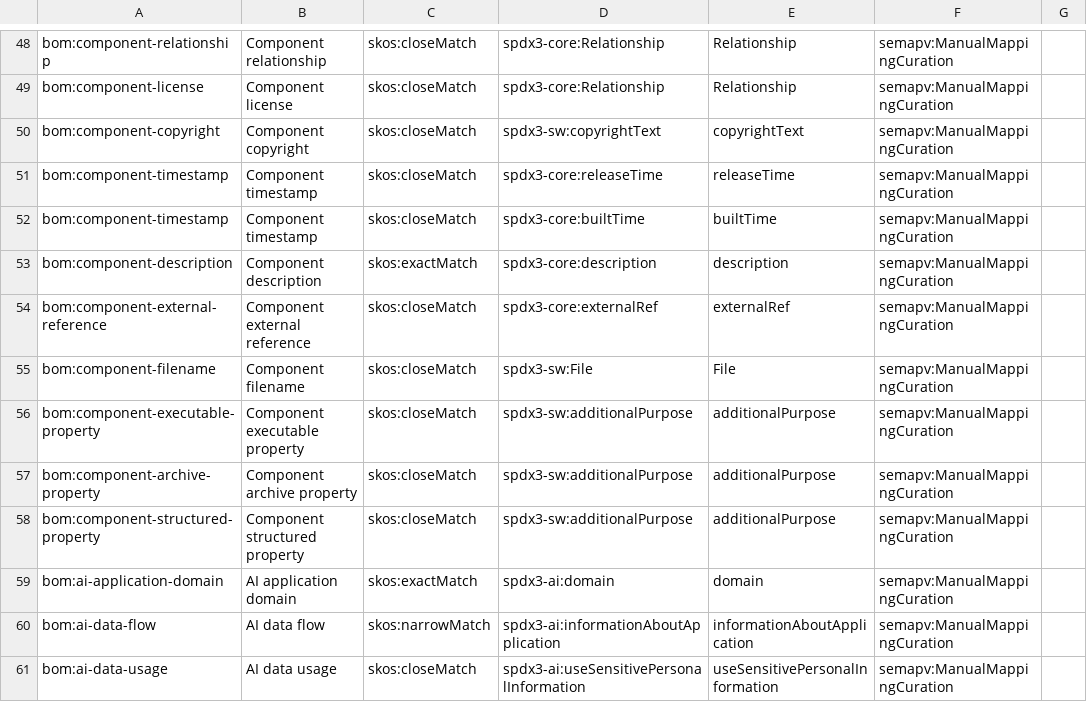
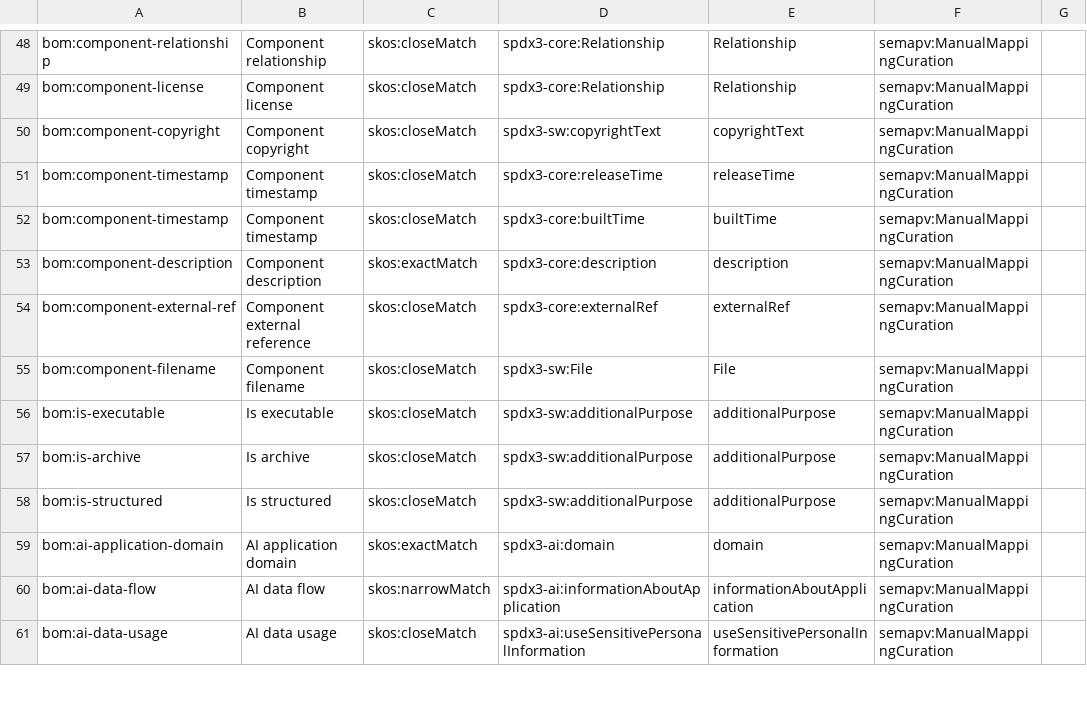
Before and after one commit to bact/bom, a TSV file: docs/mapping/bom-to-spdx31.sssom.tsv, drawn as a sheet; only a part is shown, gaps mark what is left out; the diff covers the shown part only; the diff names each change by its address in the sheet, - before the commit and + after, or states it on an @@ line.

```diff
--- a/docs/mapping/bom-to-spdx31.sssom.tsv
+++ b/docs/mapping/bom-to-spdx31.sssom.tsv
-A54: bom:component-external-reference
+A54: bom:component-external-ref
-A56: bom:component-executable-property
+A56: bom:is-executable
-B56: Component executable property
+B56: Is executable
-A57: bom:component-archive-property
+A57: bom:is-archive
-B57: Component archive property
+B57: Is archive
-A58: bom:component-structured-property
+A58: bom:is-structured
-B58: Component structured property
+B58: Is structured
```
Also changed, not shown: 11 edited cells elsewhere in this file, docs/mapping/bsi-to-spdx31.sssom.tsv, docs/mapping/euaiact-anx8-a-to-semic.sssom.tsv, 12 other files.
